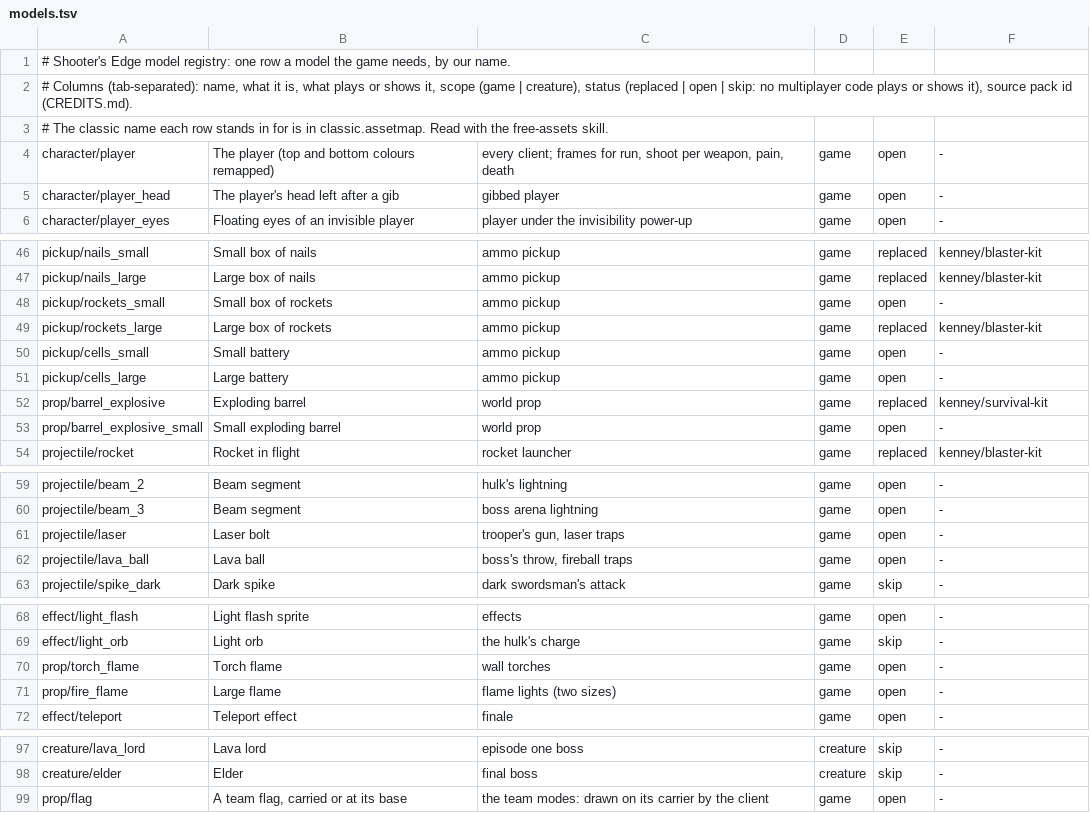
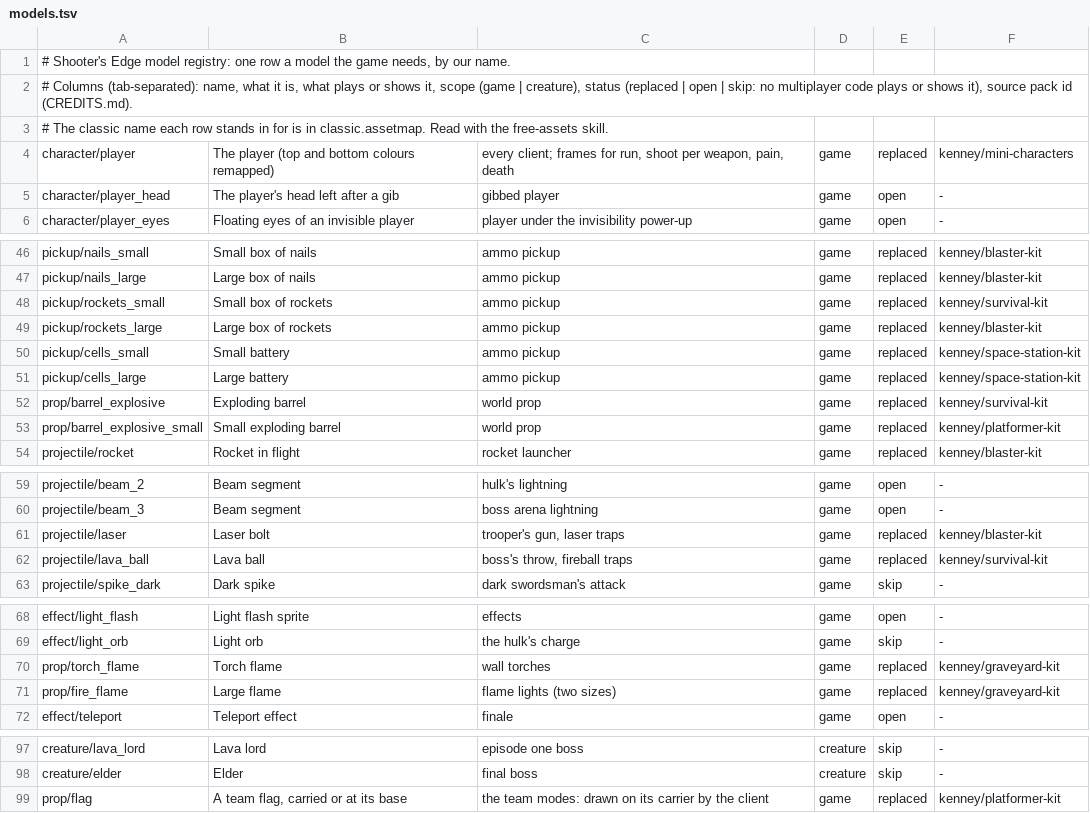
Before and after one commit to barotaliga/ge, a TSV file: games/shooters_edge/content/models.tsv, drawn as a sheet; only a part is shown, gaps mark what is left out; the diff covers the shown part only.

```diff
--- a/games/shooters_edge/content/models.tsv
+++ b/games/shooters_edge/content/models.tsv
@@ -3,3 +3,3 @@
 # The classic name each row stands in for is in classic.assetmap. Read with the free-assets skill.
-character/player	The player (top and bottom colours remapped)	every client; frames for run, shoot per weapon, pain, death	game	open	-
+character/player	The player (top and bottom colours remapped)	every client; frames for run, shoot per weapon, pain, death	game	replaced	kenney/mini-characters
 character/player_head	The player's head left after a gib	gibbed player	game	open	-
@@ -47,8 +47,8 @@ pickup/nails_small	Small box of nails	ammo pickup	game	replaced	kenney/blaster-k
 pickup/nails_large	Large box of nails	ammo pickup	game	replaced	kenney/blaster-kit
-pickup/rockets_small	Small box of rockets	ammo pickup	game	open	-
+pickup/rockets_small	Small box of rockets	ammo pickup	game	replaced	kenney/survival-kit
 pickup/rockets_large	Large box of rockets	ammo pickup	game	replaced	kenney/blaster-kit
-pickup/cells_small	Small battery	ammo pickup	game	open	-
-pickup/cells_large	Large battery	ammo pickup	game	open	-
+pickup/cells_small	Small battery	ammo pickup	game	replaced	kenney/space-station-kit
+pickup/cells_large	Large battery	ammo pickup	game	replaced	kenney/space-station-kit
 prop/barrel_explosive	Exploding barrel	world prop	game	replaced	kenney/survival-kit
-prop/barrel_explosive_small	Small exploding barrel	world prop	game	open	-
+prop/barrel_explosive_small	Small exploding barrel	world prop	game	replaced	kenney/platformer-kit
 projectile/rocket	Rocket in flight	rocket launcher	game	replaced	kenney/blaster-kit
@@ -60,4 +60,4 @@ projectile/beam_2	Beam segment	hulk's lightning	game	open	-
 projectile/beam_3	Beam segment	boss arena lightning	game	open	-
-projectile/laser	Laser bolt	trooper's gun, laser traps	game	open	-
-projectile/lava_ball	Lava ball	boss's throw, fireball traps	game	open	-
+projectile/laser	Laser bolt	trooper's gun, laser traps	game	replaced	kenney/blaster-kit
+projectile/lava_ball	Lava ball	boss's throw, fireball traps	game	replaced	kenney/survival-kit
 projectile/spike_dark	Dark spike	dark swordsman's attack	game	skip	-
@@ -69,4 +69,4 @@ effect/light_flash	Light flash sprite	effects	game	open	-
 effect/light_orb	Light orb	the hulk's charge	game	skip	-
-prop/torch_flame	Torch flame	wall torches	game	open	-
-prop/fire_flame	Large flame	flame lights (two sizes)	game	open	-
+prop/torch_flame	Torch flame	wall torches	game	replaced	kenney/graveyard-kit
+prop/fire_flame	Large flame	flame lights (two sizes)	game	replaced	kenney/graveyard-kit
 effect/teleport	Teleport effect	finale	game	open	-
@@ -98,2 +98,2 @@ creature/lava_lord	Lava lord	episode one boss	creature	skip	-
 creature/elder	Elder	final boss	creature	skip	-
-prop/flag	A team flag, carried or at its base	the team modes: drawn on its carrier by the client	game	open	-
+prop/flag	A team flag, carried or at its base	the team modes: drawn on its carrier by the client	game	replaced	kenney/platformer-kit
```
Also changed, not shown: 38 edited cells elsewhere in this file, 32 other files.
